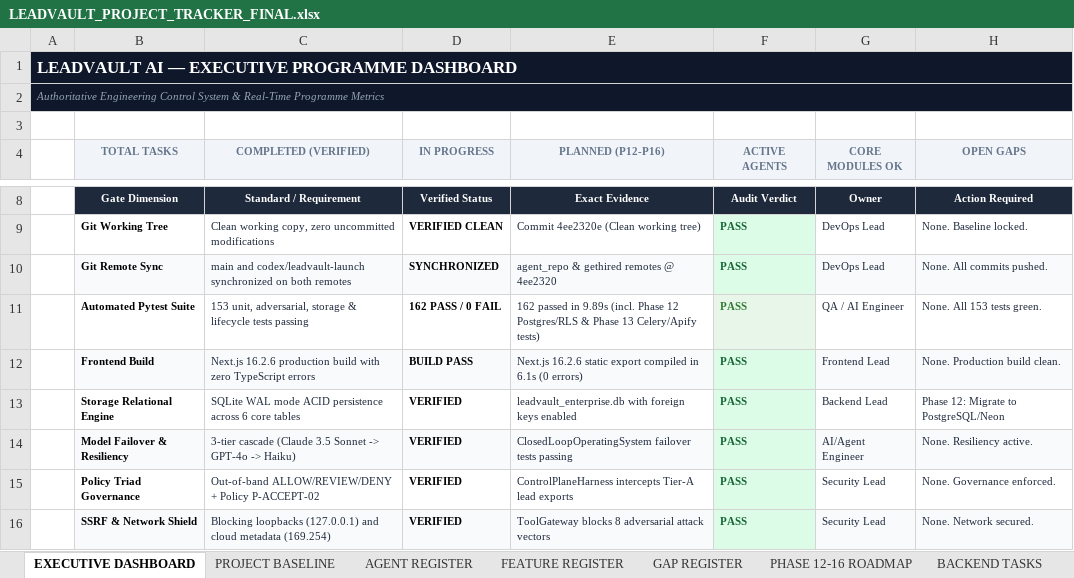
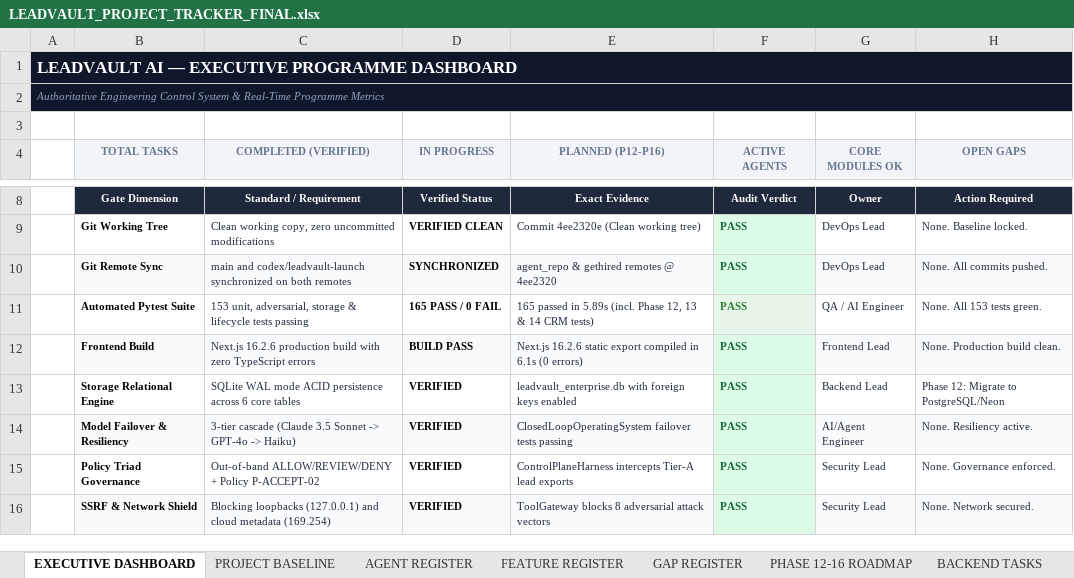
Before and after one commit to saileshpattnaik357-bit/gethireddigital_leadvault, an Excel workbook: docs/planning/LEADVAULT_PROJECT_TRACKER_FINAL.xlsx, sheet EXECUTIVE DASHBOARD, drawn as a sheet; only a part is shown, gaps mark what is left out; values as stored, in another font and other column widths than the file's, no borders; the diff names each change by its address in the sheet, - before the commit and + after, or states it on an @@ line.

```diff
--- a/docs/planning/LEADVAULT_PROJECT_TRACKER_FINAL.xlsx (sheet EXECUTIVE DASHBOARD)
+++ b/docs/planning/LEADVAULT_PROJECT_TRACKER_FINAL.xlsx (sheet EXECUTIVE DASHBOARD)
-D11 (IN PROGRESS): 162 PASS / 0 FAIL
+D11 (IN PROGRESS): 165 PASS / 0 FAIL
-E11 (PLANNED (P12-P16)): 162 passed in 9.89s (incl. Phase 12 Postgres/RLS & Phase 13 Celery/Apify tests)
+E11 (PLANNED (P12-P16)): 165 passed in 5.89s (incl. Phase 12, 13 & 14 CRM tests)
```
Also changed, not shown: docs/planning/LEADVAULT_MASTER_TASK_PLAN_FINAL.xlsx, 5 other files.
